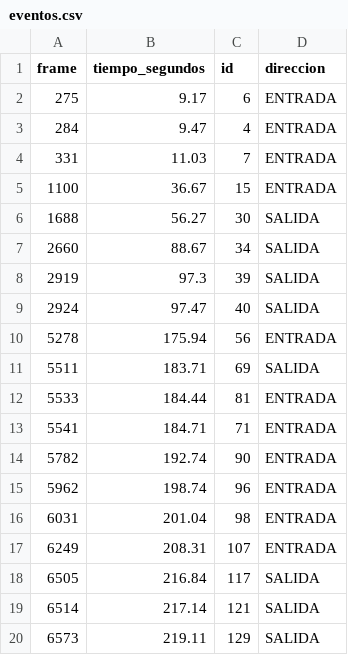
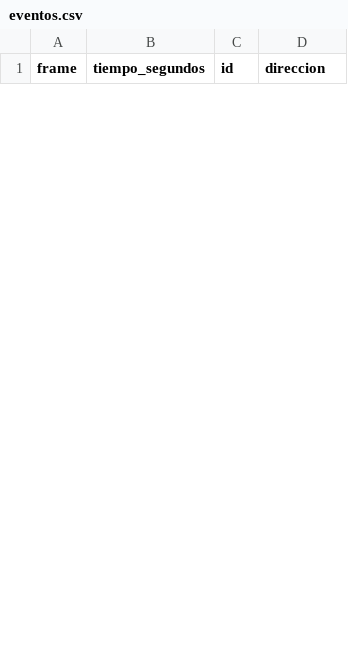
Before and after one commit to cdiazcs/ConteoPersonasGrafica, a CSV file: output/eventos.csv, drawn as a sheet; only a part is shown; the diff covers the shown part only.

```diff
--- a/output/eventos.csv
+++ b/output/eventos.csv
@@ -1,20 +1 @@
 frame,tiempo_segundos,id,direccion
-275,9.17,6,ENTRADA
-284,9.47,4,ENTRADA
-331,11.03,7,ENTRADA
-1100,36.67,15,ENTRADA
-1688,56.27,30,SALIDA
-2660,88.67,34,SALIDA
-2919,97.3,39,SALIDA
-2924,97.47,40,SALIDA
-5278,175.94,56,ENTRADA
-5511,183.71,69,SALIDA
-5533,184.44,81,ENTRADA
-5541,184.71,71,ENTRADA
-5782,192.74,90,ENTRADA
-5962,198.74,96,ENTRADA
-6031,201.04,98,ENTRADA
-6249,208.31,107,ENTRADA
-6505,216.84,117,SALIDA
-6514,217.14,121,SALIDA
-6573,219.11,129,SALIDA
```
Also changed, not shown: 22 added rows and 7 removed rows elsewhere in this file, 3 other files.
